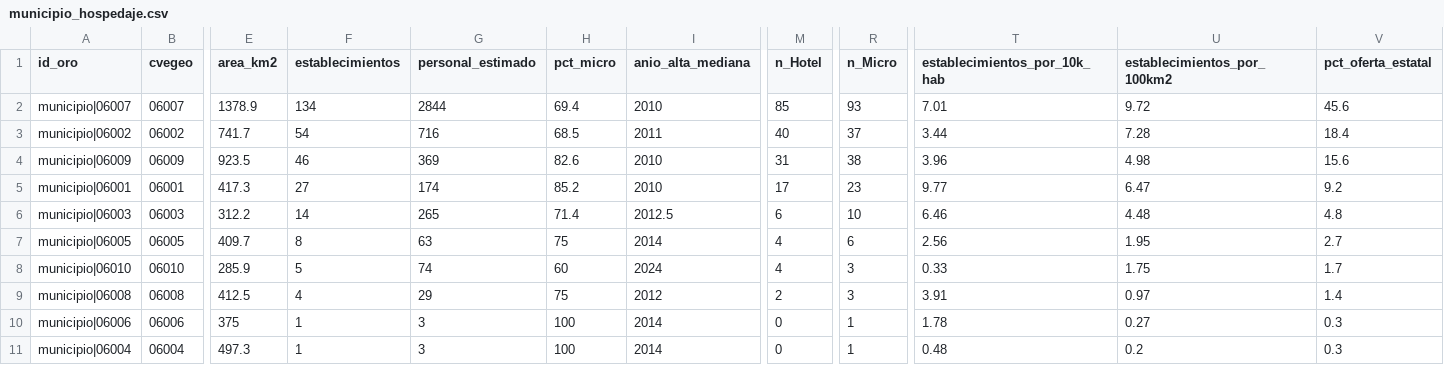
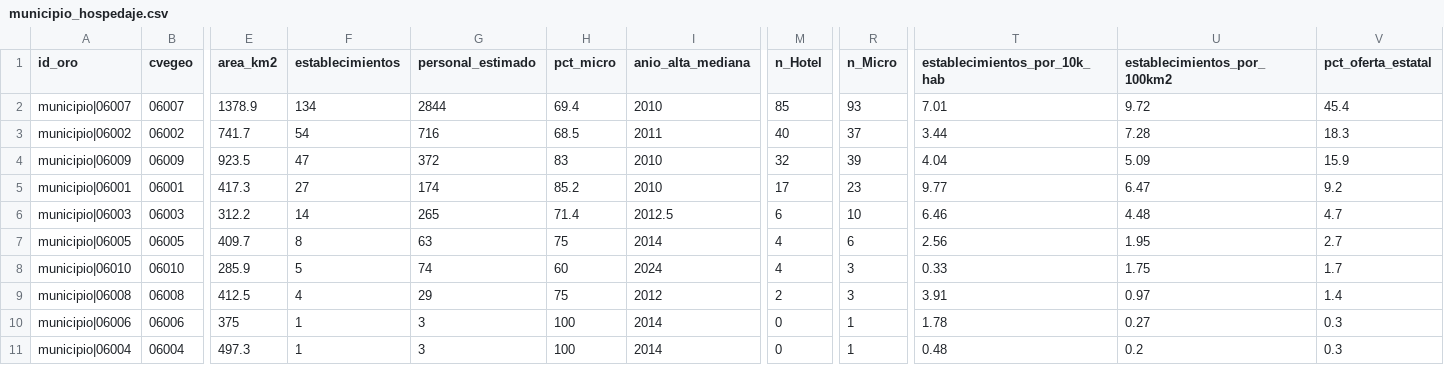
Before and after one commit to Chonitoo/observatorio-turismo, a CSV file: data/gold/municipio_hospedaje.csv, drawn as a sheet; only a part is shown, gaps mark what is left out; the diff names each change by its address in the sheet, - before the commit and + after, or states it on an @@ line.

```diff
--- a/data/gold/municipio_hospedaje.csv
+++ b/data/gold/municipio_hospedaje.csv
-V2 (pct_oferta_estatal): 45.6
+V2 (pct_oferta_estatal): 45.4
-V3 (pct_oferta_estatal): 18.4
+V3 (pct_oferta_estatal): 18.3
-F4 (establecimientos): 46
+F4 (establecimientos): 47
-G4 (personal_estimado): 369
+G4 (personal_estimado): 372
-H4 (pct_micro): 82.6
+H4 (pct_micro): 83
-M4 (n_Hotel): 31
+M4 (n_Hotel): 32
-R4 (n_Micro): 38
+R4 (n_Micro): 39
-T4 (establecimientos_por_10k_hab): 3.96
+T4 (establecimientos_por_10k_hab): 4.04
-U4 (establecimientos_por_100km2): 4.98
+U4 (establecimientos_por_100km2): 5.09
-V4 (pct_oferta_estatal): 15.6
+V4 (pct_oferta_estatal): 15.9
-V6 (pct_oferta_estatal): 4.8
+V6 (pct_oferta_estatal): 4.7
```
Also changed, not shown: calidad/defectos-maximiliano.csv, data/gold/establecimientos_hospedaje.csv, 22 other files.
